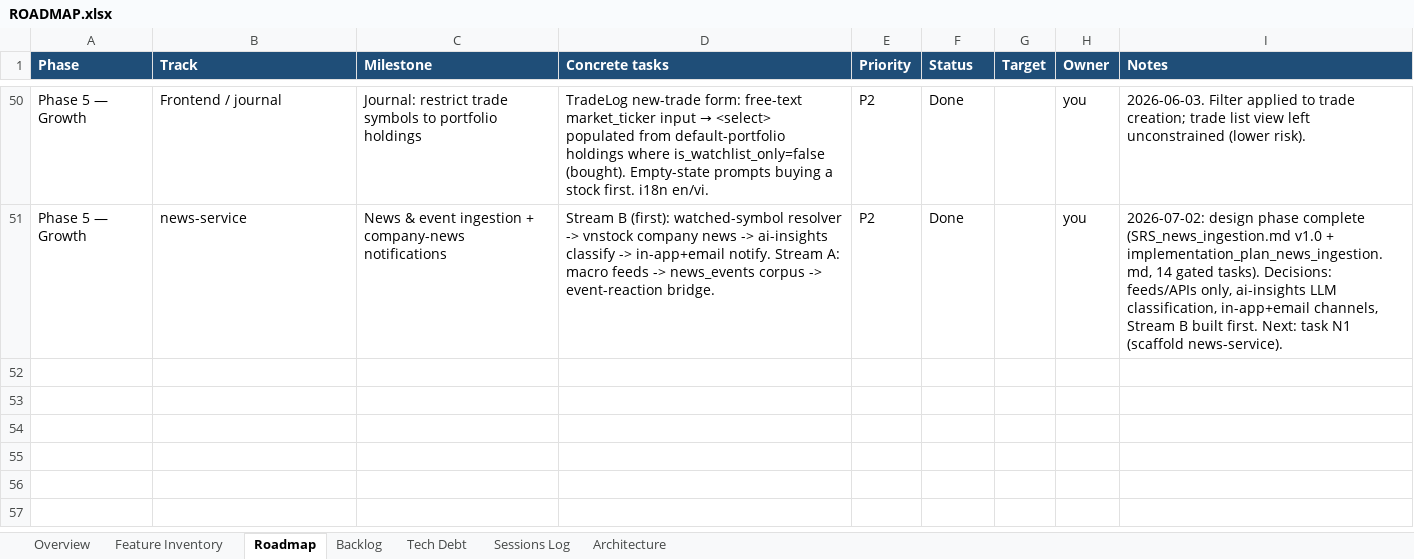
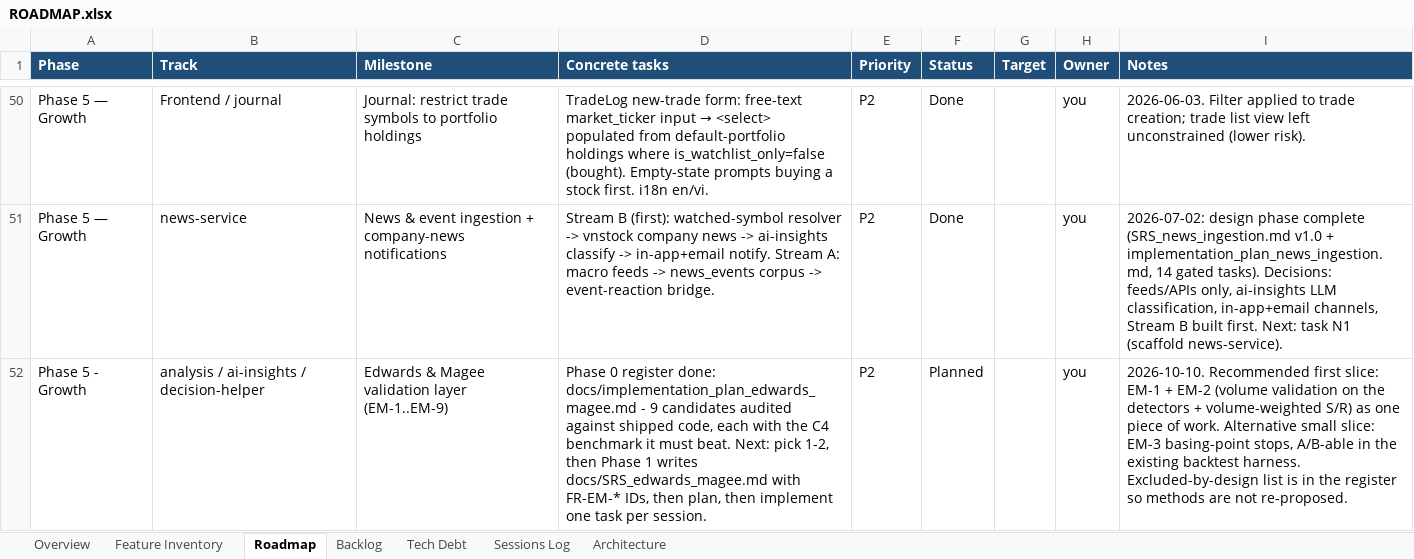
Before and after one commit to Tuanph1970/all_projects, an Excel workbook: stockpredict/ROADMAP.xlsx, sheet Roadmap, drawn as a sheet; only a part is shown, gaps mark what is left out; values as stored, in another font and other column widths than the file's, no borders; conditional formats not drawn; the diff names each change by its address in the sheet, - before the commit and + after, or states it on an @@ line.

```diff
--- a/stockpredict/ROADMAP.xlsx (sheet Roadmap)
+++ b/stockpredict/ROADMAP.xlsx (sheet Roadmap)
+row 52: Phase 5 - Growth | analysis / ai-insights / decision-helper | Edwards & Magee validation layer (EM-1..EM-9) | Phase 0 register done: docs/implementation_plan_edwards_magee.md - 9 candidates audited against shipped code, each with the C4 benchmark it must beat. Next: pick 1-2, then Phase 1 writes docs/SRS_edwards_magee.md with FR-EM-* IDs, then plan, then implement one task per session. | P2 | Planned |  | you | 2026-10-10. Recommended first slice: EM-1 + EM-2 (volume validation on the detectors + volume-weighted S/R) as one piece of work. Alternative small slice: EM-3 basing-point stops, A/B-able in the existing backtest harness. Excluded-by-design list is in the register so methods are not re-proposed.
```
Also changed, not shown: sheet Backlog, sheet Sessions Log, 3 other files.
